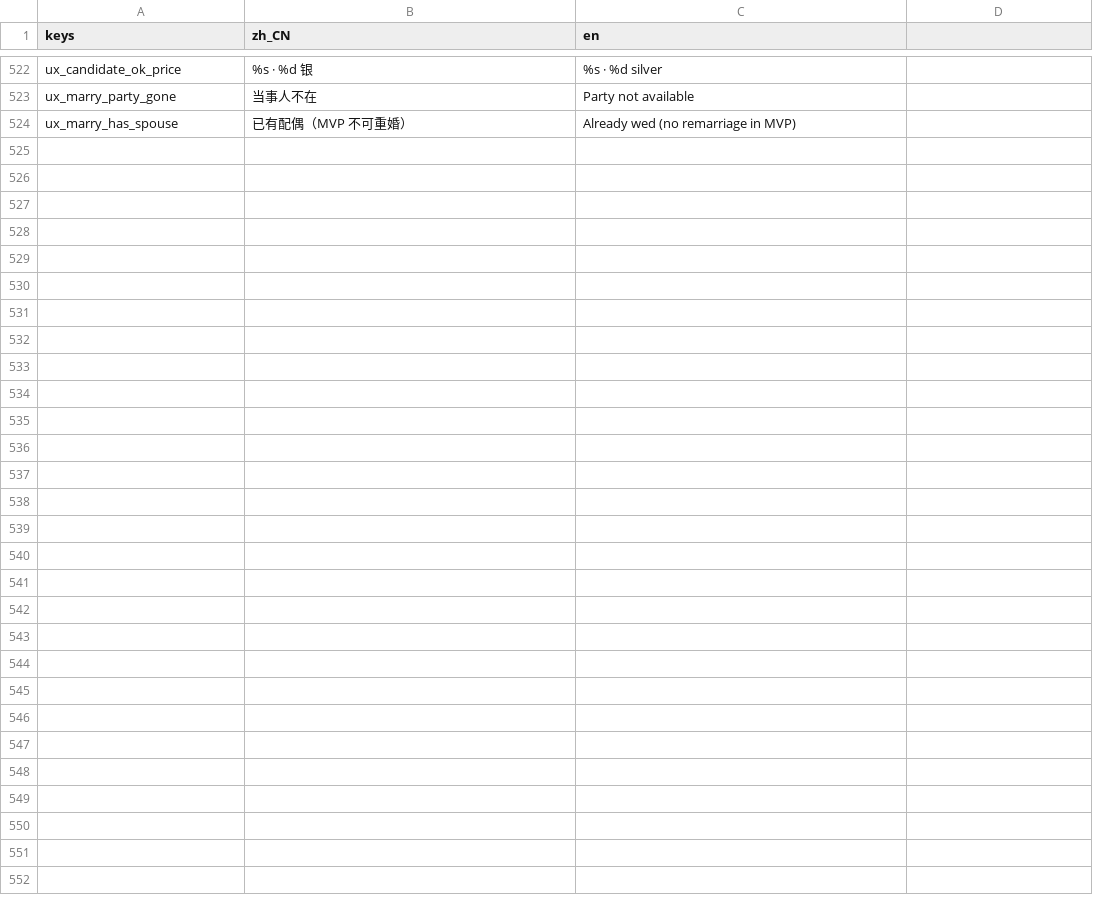
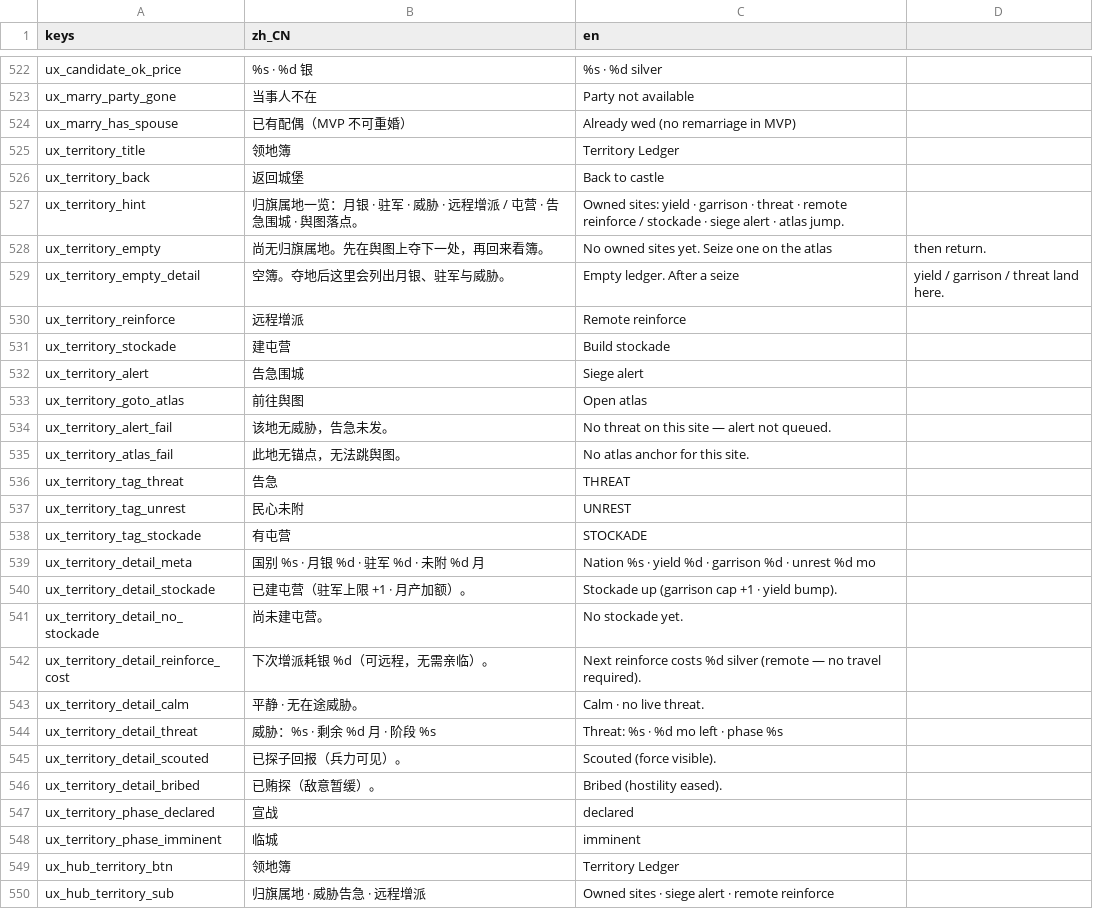
Before and after one commit to wuyongjia666-droid/CenturyKnights, a CSV file: project/data/locale/ux.csv, drawn as a sheet; only a part is shown, gaps mark what is left out.

Commit message:
feat(territory): 领地簿整链 — 城堡入口·远程增派/屯营·告急围城·舆图落点 (#704)
* feat(territory): 领地簿整链 — 城堡入口·远程增派/屯营·告急围城·舆图落点

P1-UX-04 fat whole-chain (not a chip slice):
- territory_ledger hub page lists owned sites with yield/garrison/threat
- remote reinforce + stockade from the ledger
- per-site siege alert → atlas SiegeAlertModal
- atlas site= / atlas_territory_site deep-link opens territory modal
- year_one unlock + castle atlas-group entry + E2E (+ mobile twin)

* test(hub): year-one door cap +1 for 领地簿

* fix(hub): year-one door cap 13 + onboarding 12 for 领地簿

full_chain_e2e still asserted <=12 and onboarding still counted 11 after
territory ledger joined year-one; bump both and require territory unlocked.

---------

Co-authored-by: 咏佳 吴 <wuyongjia666-droid@users.noreply.github.com>

```diff
--- a/project/data/locale/ux.csv
+++ b/project/data/locale/ux.csv
@@ -536 +536,27 @@ ux_marry_party_gone,当事人不在,Party not available
 ux_marry_has_spouse,已有配偶（MVP 不可重婚）,Already wed (no remarriage in MVP)
+ux_territory_title,领地簿,Territory Ledger
+ux_territory_back,返回城堡,Back to castle
+ux_territory_hint,归旗属地一览：月银 · 驻军 · 威胁 · 远程增派 / 屯营 · 告急围城 · 舆图落点。,Owned sites: yield · garrison · threat · remote reinforce / stockade · siege alert · atlas jump.
+ux_territory_empty,尚无归旗属地。先在舆图上夺下一处，再回来看簿。,No owned sites yet. Seize one on the atlas, then return.
+ux_territory_empty_detail,空簿。夺地后这里会列出月银、驻军与威胁。,Empty ledger. After a seize, yield / garrison / threat land here.
+ux_territory_reinforce,远程增派,Remote reinforce
+ux_territory_stockade,建屯营,Build stockade
+ux_territory_alert,告急围城,Siege alert
+ux_territory_goto_atlas,前往舆图,Open atlas
+ux_territory_alert_fail,该地无威胁，告急未发。,No threat on this site — alert not queued.
+ux_territory_atlas_fail,此地无锚点，无法跳舆图。,No atlas anchor for this site.
+ux_territory_tag_threat,告急,THREAT
+ux_territory_tag_unrest,民心未附,UNREST
+ux_territory_tag_stockade,有屯营,STOCKADE
+ux_territory_detail_meta,国别 %s · 月银 %d · 驻军 %d · 未附 %d 月,Nation %s · yield %d · garrison %d · unrest %d mo
+ux_territory_detail_stockade,已建屯营（驻军上限 +1 · 月产加额）。,Stockade up (garrison cap +1 · yield bump).
+ux_territory_detail_no_stockade,尚未建屯营。,No stockade yet.
+ux_territory_detail_reinforce_cost,下次增派耗银 %d（可远程，无需亲临）。,Next reinforce costs %d silver (remote — no travel required).
+ux_territory_detail_calm,平静 · 无在途威胁。,Calm · no live threat.
+ux_territory_detail_threat,威胁：%s · 剩余 %d 月 · 阶段 %s,Threat: %s · %d mo left · phase %s
+ux_territory_detail_scouted,已探子回报（兵力可见）。,Scouted (force visible).
+ux_territory_detail_bribed,已贿探（敌意暂缓）。,Bribed (hostility eased).
+ux_territory_phase_declared,宣战,declared
+ux_territory_phase_imminent,临城,imminent
+ux_hub_territory_btn,领地簿,Territory Ledger
+ux_hub_territory_sub,归旗属地 · 威胁告急 · 远程增派,Owned sites · siege alert · remote reinforce
```
Also changed, not shown: 15 other files.
